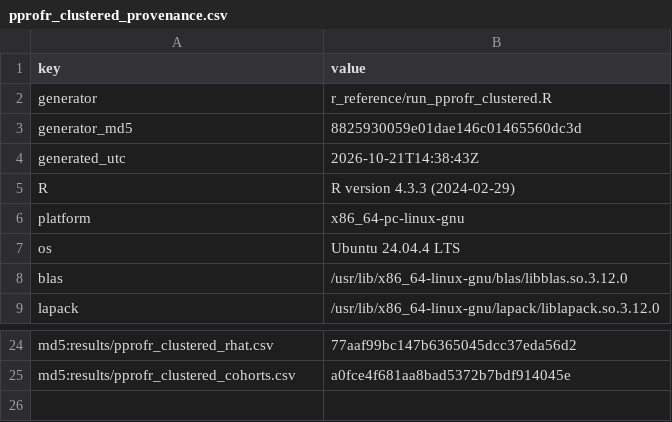
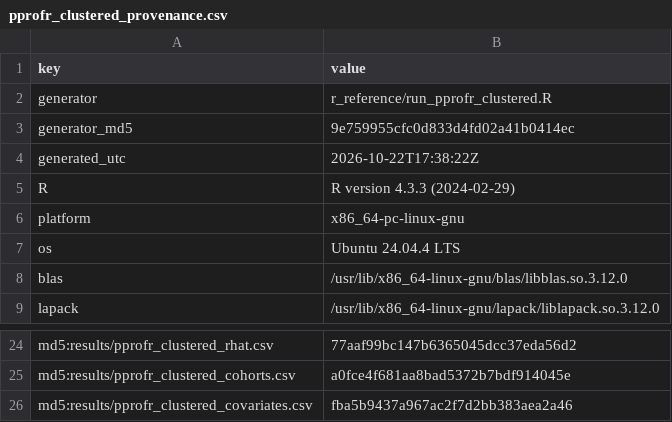
Before and after one commit to UM-KevinHe/pprof_py, a CSV file: pprof_py/r_reference/results/pprofr_clustered_provenance.csv, drawn as a sheet; only a part is shown, gaps mark what is left out.

Commit message:
Covariate robust Wald

```diff
--- a/pprof_py/r_reference/results/pprofr_clustered_provenance.csv
+++ b/pprof_py/r_reference/results/pprofr_clustered_provenance.csv
@@ -2,4 +2,4 @@ key,value
 generator,r_reference/run_pprofr_clustered.R
-generator_md5,8825930059e01dae146c01465560dc3d
-generated_utc,2026-10-21T14:38:43Z
+generator_md5,9e759955cfc0d833d4fd02a41b0414ec
+generated_utc,2026-10-22T17:38:22Z
 R,R version 4.3.3 (2024-02-29)
@@ -25 +25,2 @@ md5:results/pprofr_clustered_rhat.csv,77aaf99bc147b6365045dcc37eda56d2
 md5:results/pprofr_clustered_cohorts.csv,a0fce4f681aa8bad5372b7bdf914045e
+md5:results/pprofr_clustered_covariates.csv,fba5b9437a967ac2f7d2bb383aea2a46
```
Also changed, not shown: 6 other files.
